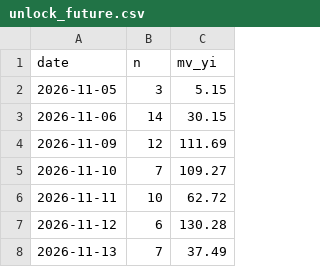
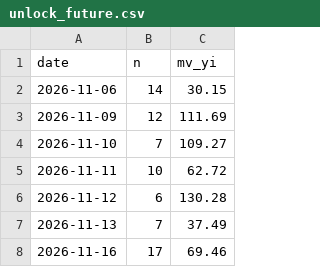
Before and after one commit to gaaiyun/a-share-pulse, a CSV file: data/raw/unlock_future.csv, drawn as a sheet; only a part is shown; the shorter side is filled out with more unchanged rows; the diff names each change by its address in the sheet, - before the commit and + after, or states it on an @@ line.

```diff
--- a/data/raw/unlock_future.csv
+++ b/data/raw/unlock_future.csv
-row 2: 2026-11-05 | 3 | 5.15
```
Also changed, not shown: data/activity_daily.csv, data/daily_metrics.csv, 16 other files.
